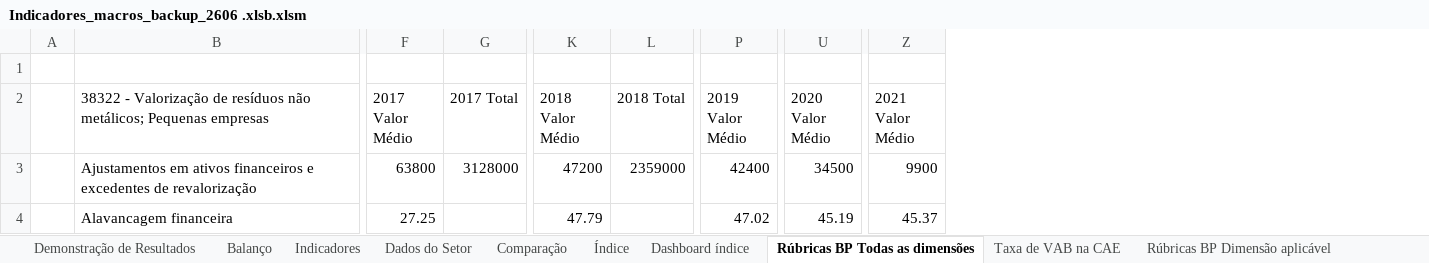
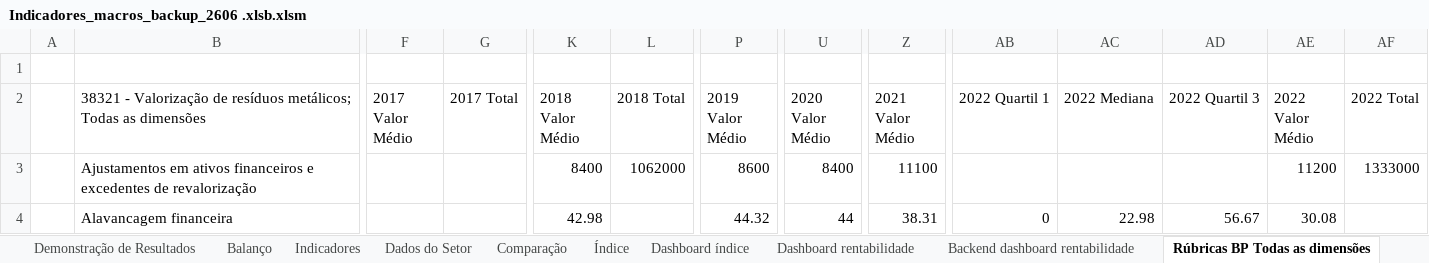
Before and after one commit to Rodrigosp20/dashboard-tool, an Excel workbook: Indicadores_macros_backup_2606 .xlsb.xlsm, sheet Rúbricas BP Todas as dimensões, drawn as a sheet; only a part is shown, gaps mark what is left out; values as stored, in another font and other column widths than the file's, no borders; table styles not drawn; the diff covers the shown part only; the diff names each change by its address in the sheet, - before the commit and + after, or states it on an @@ line.

```diff
--- a/Indicadores_macros_backup_2606 .xlsb.xlsm (sheet Rúbricas BP Todas as dimensões)
+++ b/Indicadores_macros_backup_2606 .xlsb.xlsm (sheet Rúbricas BP Todas as dimensões)
+column AB (2022 Quartil 1), row 4: 0
+column AC (2022 Mediana), row 4: 22.98
+column AD (2022 Quartil 3), row 4: 56.67
+column AE (2022 Valor Médio), rows 3-4: 11200 | 30.08
+column AF (2022 Total), row 3: 1333000
-B2: 38322 - Valorização de resíduos não metálicos; Pequenas empresas
+B2: 38321 - Valorização de resíduos metálicos; Todas as dimensões
-F3 (2017 Valor Médio): 63800
+F3 (2017 Valor Médio): (empty)
-G3 (2017 Total): 3128000
+G3 (2017 Total): (empty)
-K3 (2018 Valor Médio): 47200
+K3 (2018 Valor Médio): 8400
-L3 (2018 Total): 2359000
+L3 (2018 Total): 1062000
-P3 (2019 Valor Médio): 42400
+P3 (2019 Valor Médio): 8600
-U3 (2020 Valor Médio): 34500
+U3 (2020 Valor Médio): 8400
-Z3 (2021 Valor Médio): 9900
+Z3 (2021 Valor Médio): 11100
-F4 (2017 Valor Médio): 27.25
+F4 (2017 Valor Médio): (empty)
-K4 (2018 Valor Médio): 47.79
+K4 (2018 Valor Médio): 42.98
-P4 (2019 Valor Médio): 47.02
+P4 (2019 Valor Médio): 44.32
-U4 (2020 Valor Médio): 45.19
+U4 (2020 Valor Médio): 44
-Z4 (2021 Valor Médio): 45.37
+Z4 (2021 Valor Médio): 38.31
```
Also changed, not shown: 1946 edited cells elsewhere in this sheet, sheet Rúbricas BP Dimensão aplicável, sheet Backend dashboard rentabilidade, sheet Comparação, sheet Dados do Setor, sheet Operacionais, sheet Financeiros, 5 more sheets, other sheet tabs, formulas that keep their value, charts or pictures, 15 other files.
